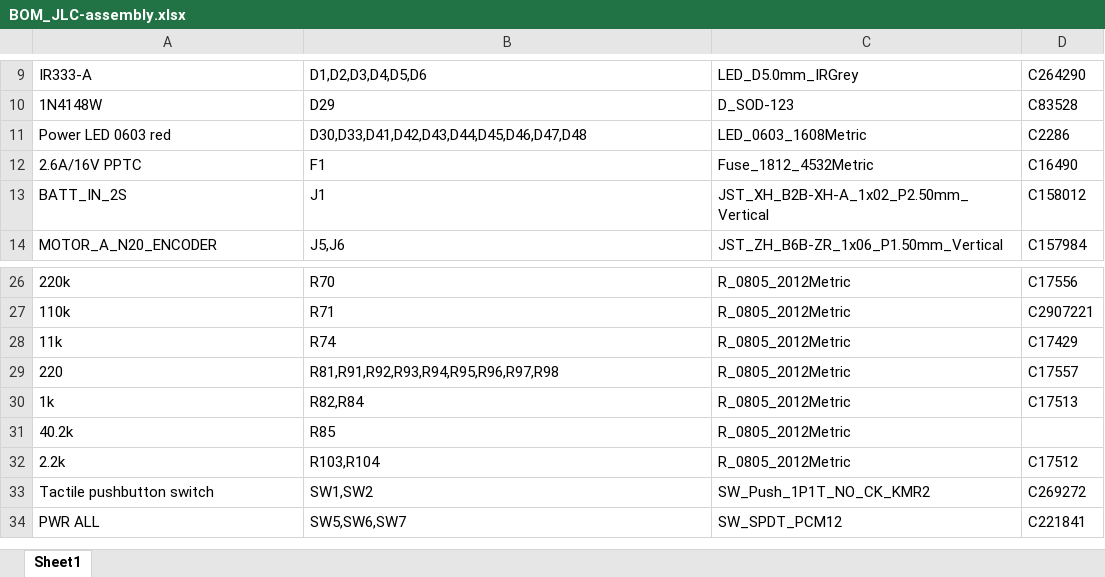
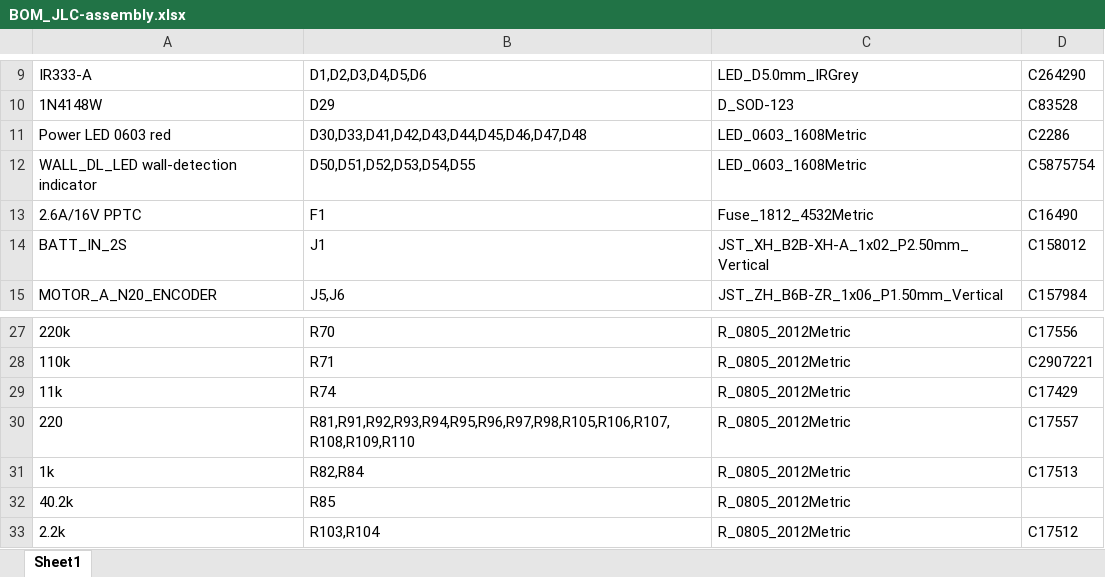
Before and after one commit to MukeshSethy/micromouse-runner, an Excel workbook: pcb/JLCPCB_2layers_simplified/xiao_linefollower/production/jlcpcb/BOM_JLC-assembly.xlsx, sheet Sheet1, drawn as a sheet; only a part is shown, gaps mark what is left out; the shorter side is filled out with more unchanged rows; values as stored, in another font and other column widths than the file's, no borders; addresses are those after the commit; the diff names each change by its address in the sheet, - before the commit and + after, or states it on an @@ line.

```diff
--- a/pcb/JLCPCB_2layers_simplified/xiao_linefollower/production/jlcpcb/BOM_JLC-assembly.xlsx (sheet Sheet1)
+++ b/pcb/JLCPCB_2layers_simplified/xiao_linefollower/production/jlcpcb/BOM_JLC-assembly.xlsx (sheet Sheet1)
+row 12: WALL_DL_LED wall-detection indicator | D50,D51,D52,D53,D54,D55 | LED_0603_1608Metric | C5875754
-B30: R81,R91,R92,R93,R94,R95,R96,R97,R98
+B30: R81,R91,R92,R93,R94,R95,R96,R97,R98,R105,R106,R107,R108,R109,R110
```
Also changed, not shown: pcb/JLCPCB_2layers_simplified/xiao_linefollower/production/jlcpcb/CPL_JLC-assembly.xlsx, pcb/JLCPCB_2layers_simplified/xiao_linefollower/production/lioncircuits/BOM_Lion.xlsx, 16 other files.
